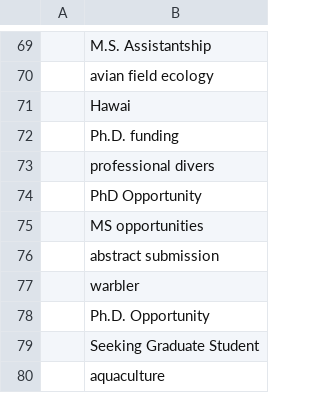
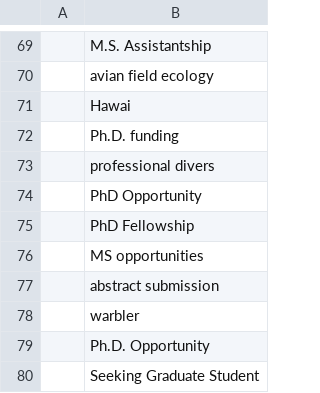
Before and after one commit to jsta/limnojobs, a CSV file: limnojobs/keywords.csv, drawn as a sheet; only a part is shown, gaps mark what is left out; the shorter side is filled out with more unchanged rows; the diff covers the shown part only; the diff names each change by its address in the sheet, - before the commit and + after, or states it on an @@ line.

Commit message:
stash keywords and log

```diff
--- a/limnojobs/keywords.csv
+++ b/limnojobs/keywords.csv
+row 75:  | PhD Fellowship
```
Also changed, not shown: 40 added rows elsewhere in this file, 1 other file.
